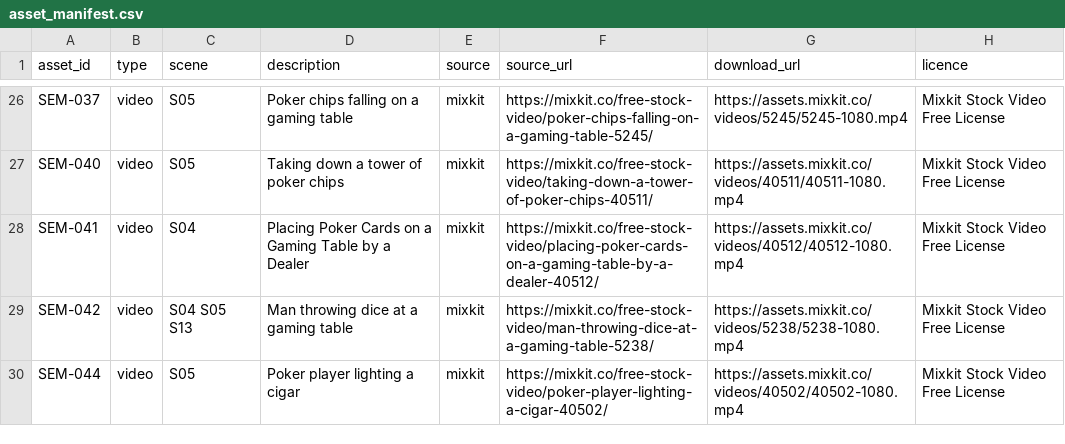
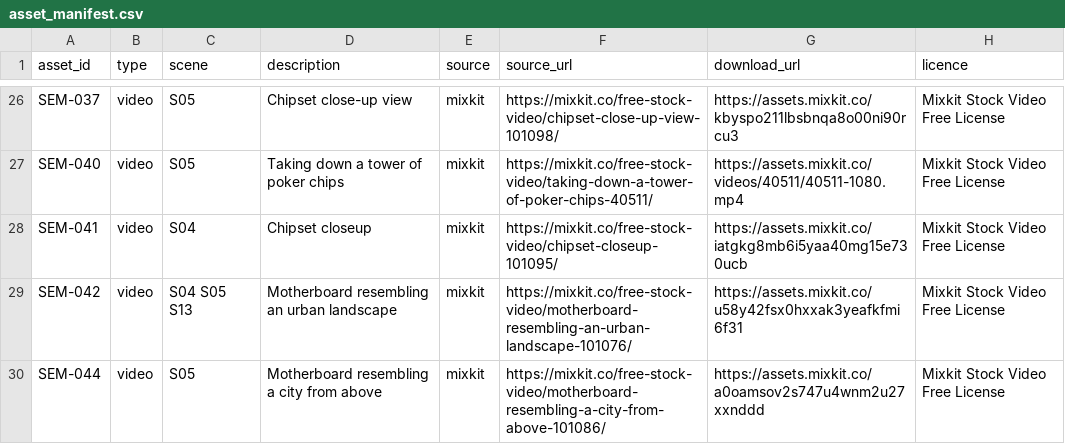
Before and after one commit to cgcdspark/cgcd, a CSV file: THE_BIG_PICTURE/04_FOOTAGE/asset_manifest.csv, drawn as a sheet; only a part is shown, gaps mark what is left out; the diff covers the shown part only; the diff names each change by its address in the sheet, - before the commit and + after, or states it on an @@ line.

```diff
--- a/THE_BIG_PICTURE/04_FOOTAGE/asset_manifest.csv
+++ b/THE_BIG_PICTURE/04_FOOTAGE/asset_manifest.csv
-D26 (description): Poker chips falling on a gaming table
+D26 (description): Chipset close-up view
-F26 (source_url): https://mixkit.co/free-stock-video/poker-chips-falling-on-a-gaming-table-5245/
+F26 (source_url): https://mixkit.co/free-stock-video/chipset-close-up-view-101098/
-G26 (download_url): https://assets.mixkit.co/videos/5245/5245-1080.mp4
+G26 (download_url): https://assets.mixkit.co/kbyspo211lbsbnqa8o00ni90rcu3
-D28 (description): Placing Poker Cards on a Gaming Table by a Dealer
+D28 (description): Chipset closeup
-F28 (source_url): https://mixkit.co/free-stock-video/placing-poker-cards-on-a-gaming-table-by-a-dealer-40512/
+F28 (source_url): https://mixkit.co/free-stock-video/chipset-closeup-101095/
-G28 (download_url): https://assets.mixkit.co/videos/40512/40512-1080.mp4
+G28 (download_url): https://assets.mixkit.co/iatgkg8mb6i5yaa40mg15e730ucb
-D29 (description): Man throwing dice at a gaming table
+D29 (description): Motherboard resembling an urban landscape
-F29 (source_url): https://mixkit.co/free-stock-video/man-throwing-dice-at-a-gaming-table-5238/
+F29 (source_url): https://mixkit.co/free-stock-video/motherboard-resembling-an-urban-landscape-101076/
-G29 (download_url): https://assets.mixkit.co/videos/5238/5238-1080.mp4
+G29 (download_url): https://assets.mixkit.co/u58y42fsx0hxxak3yeafkfmi6f31
-D30 (description): Poker player lighting a cigar
+D30 (description): Motherboard resembling a city from above
-F30 (source_url): https://mixkit.co/free-stock-video/poker-player-lighting-a-cigar-40502/
+F30 (source_url): https://mixkit.co/free-stock-video/motherboard-resembling-a-city-from-above-101086/
-G30 (download_url): https://assets.mixkit.co/videos/40502/40502-1080.mp4
+G30 (download_url): https://assets.mixkit.co/a0oamsov2s747u4wnm2u27xxnddd
```
Also changed, not shown: 3 added rows and 63 edited cells elsewhere in this file, THE_BIG_PICTURE/03_STORYBOARD/shot_list_resolved.csv, 13 other files.
